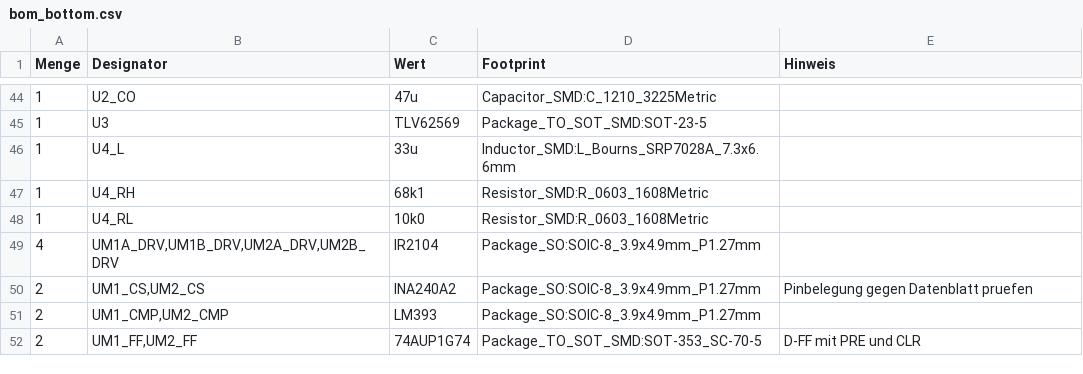
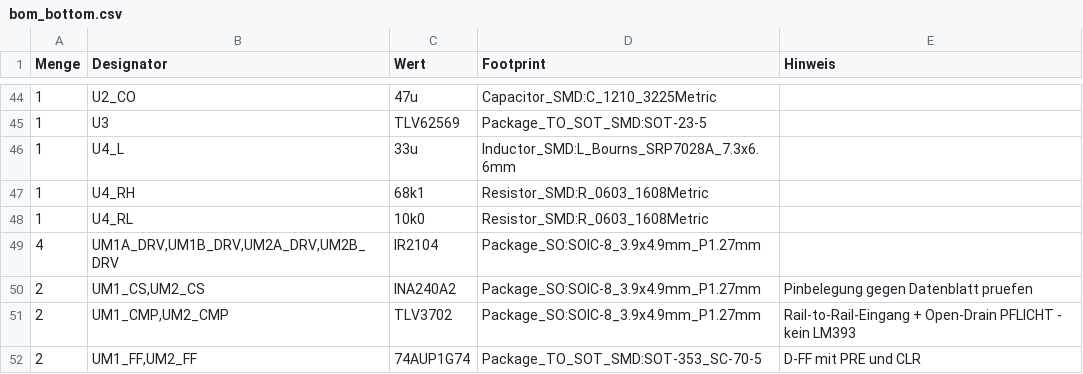
Before and after one commit to szuco/soc.os, a CSV file: hardware/bottom_power_motor/bom_bottom.csv, drawn as a sheet; only a part is shown, gaps mark what is left out.

```diff
--- a/hardware/bottom_power_motor/bom_bottom.csv
+++ b/hardware/bottom_power_motor/bom_bottom.csv
@@ -50,3 +50,3 @@ Menge,Designator,Wert,Footprint,Hinweis
 2,"UM1_CS,UM2_CS",INA240A2,Package_SO:SOIC-8_3.9x4.9mm_P1.27mm,Pinbelegung gegen Datenblatt pruefen
-2,"UM1_CMP,UM2_CMP",LM393,Package_SO:SOIC-8_3.9x4.9mm_P1.27mm,
+2,"UM1_CMP,UM2_CMP",TLV3702,Package_SO:SOIC-8_3.9x4.9mm_P1.27mm,Rail-to-Rail-Eingang + Open-Drain PFLICHT - kein LM393
 2,"UM1_FF,UM2_FF",74AUP1G74,Package_TO_SOT_SMD:SOT-353_SC-70-5,D-FF mit PRE und CLR
```
Also changed, not shown: 15 other files.
